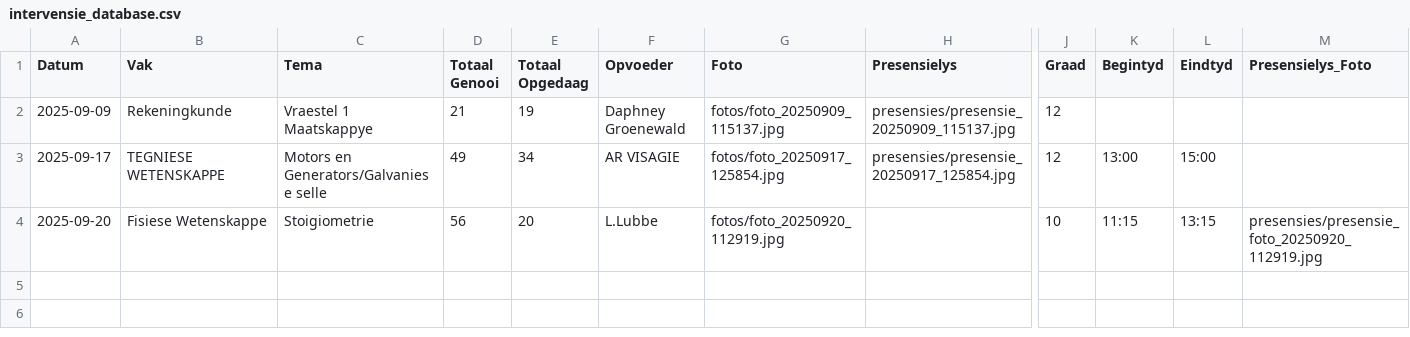
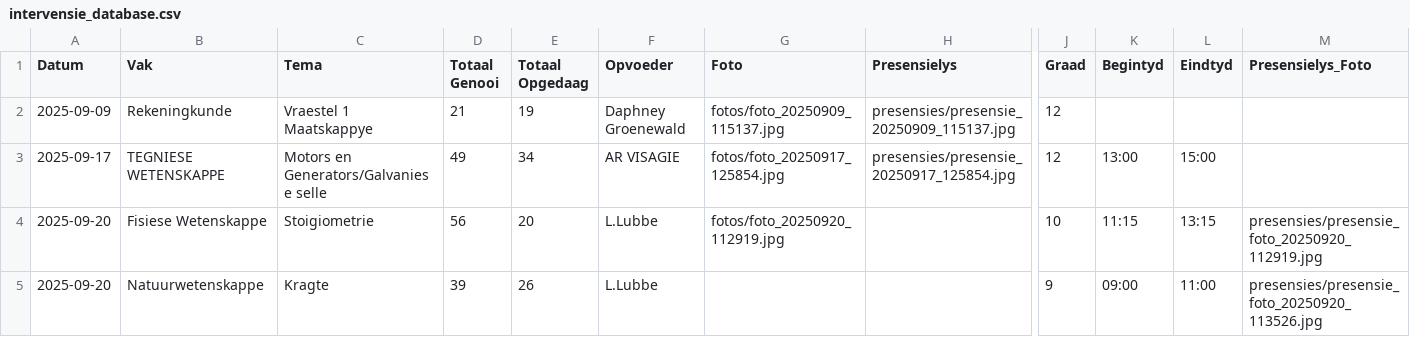
Before and after one commit to arnoldtRealph/intervensie, a CSV file: intervensie_database.csv, drawn as a sheet; only a part is shown, gaps mark what is left out; rows hold the shown columns only; the diff names each change by its address in the sheet, - before the commit and + after, or states it on an @@ line.

Commit message:
Updated intervensie_database.csv - 2025-09-20 11:35:27

```diff
--- a/intervensie_database.csv
+++ b/intervensie_database.csv
+row 5: 2025-09-20 | Natuurwetenskappe | Kragte | 39 | 26 | L.Lubbe |  |  | 9 | 09:00 | 11:00 | presensies/presensie_foto_20250920_113526.jpg
```
